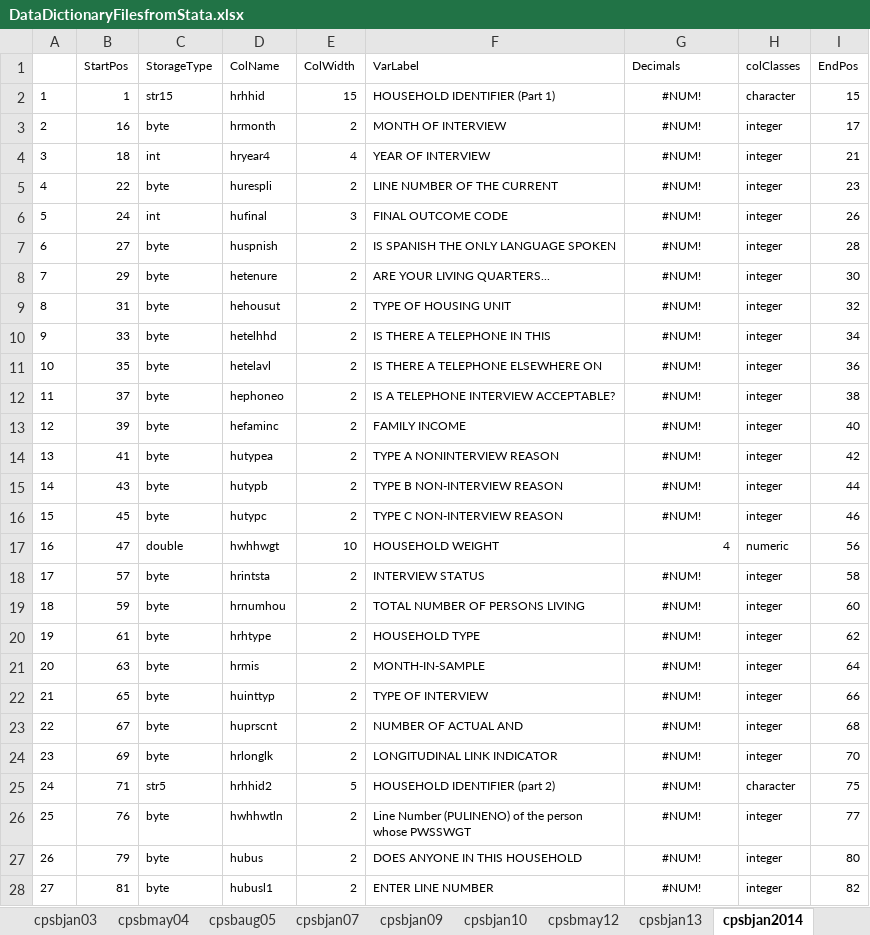
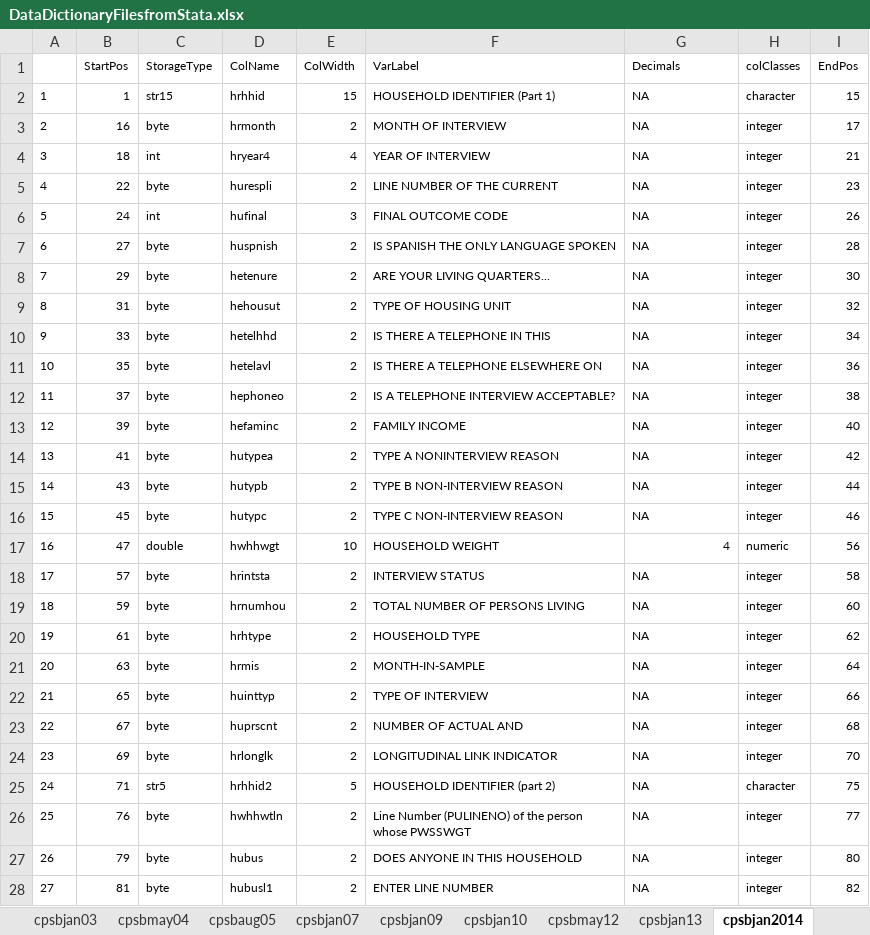
Before and after one commit to ReidMKelley/CPSMicrodataReader, an Excel workbook: DataDictionaryFilesfromStata.xlsx, sheet cpsbjan2014, drawn as a sheet; only a part is shown; values as stored, in another font and other column widths than the file's, no borders; the diff covers the shown part only; the diff names each change by its address in the sheet, - before the commit and + after, or states it on an @@ line.

```diff
--- a/DataDictionaryFilesfromStata.xlsx (sheet cpsbjan2014)
+++ b/DataDictionaryFilesfromStata.xlsx (sheet cpsbjan2014)
-G2:G16 (Decimals): #NUM!
+G2:G16 (Decimals): NA
-G2:G16 alignment: center
+G2:G16 alignment: left
-G18:G28 (Decimals): #NUM!
+G18:G28 (Decimals): NA
-G18:G28 alignment: center
+G18:G28 alignment: left
```
Also changed, not shown: 353 edited cells and cell formats elsewhere in this sheet, sheet cpsbapr2014, sheet cpsbjan2015, sheet cpsbjan13, sheet cpsbmay12, sheet cpsbjan10, sheet cpsbjan09, 6 more sheets, other sheet tabs, 3 other files.
